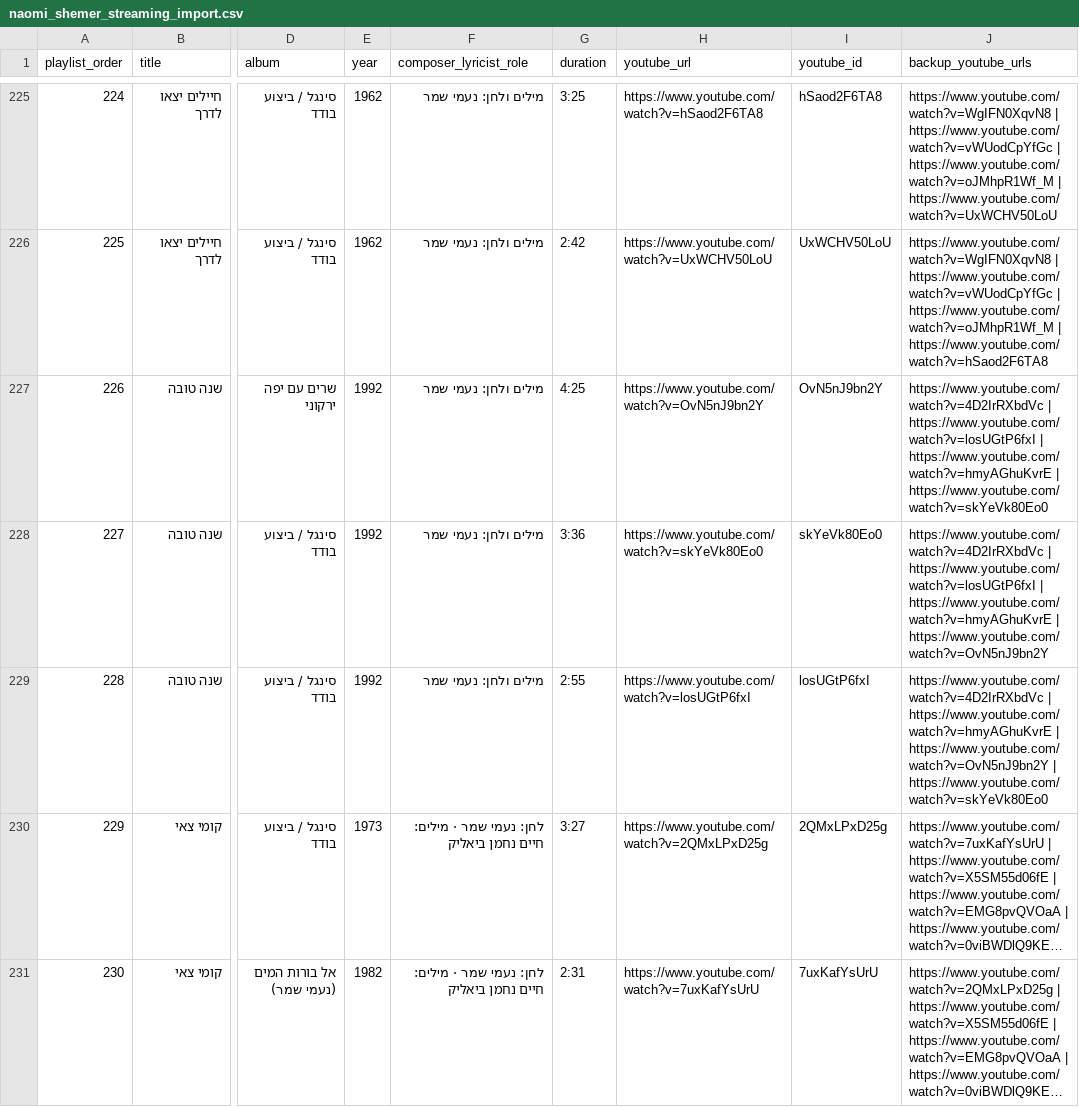
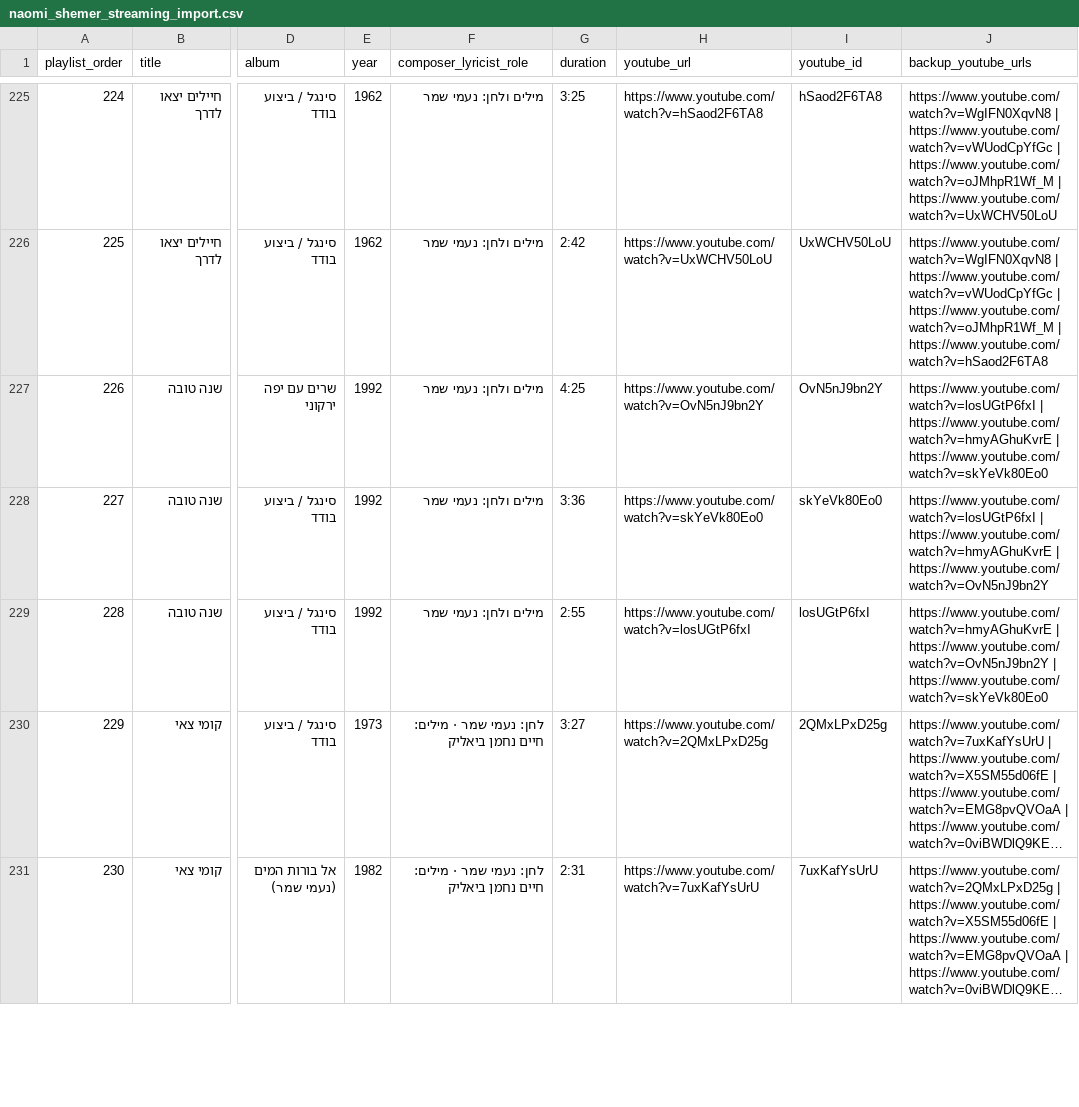
Before and after one commit to DMTsurel/naomi-shemer-playlist, a CSV file: naomi_shemer_streaming_import.csv, drawn as a sheet; only a part is shown, gaps mark what is left out; long unchanged cells end in …; the diff names each change by its address in the sheet, - before the commit and + after, or states it on an @@ line.

```diff
--- a/naomi_shemer_streaming_import.csv
+++ b/naomi_shemer_streaming_import.csv
-J227 (backup_youtube_urls): https://www.youtube.com/watch?v=4D2IrRXbdVc | https://www.youtube.com/watch?v=losUGtP6fxI |…
+J227 (backup_youtube_urls): https://www.youtube.com/watch?v=losUGtP6fxI |…
-J228 (backup_youtube_urls): https://www.youtube.com/watch?v=4D2IrRXbdVc | https://www.youtube.com/watch?v=losUGtP6fxI |…
+J228 (backup_youtube_urls): https://www.youtube.com/watch?v=losUGtP6fxI |…
-J229 (backup_youtube_urls): https://www.youtube.com/watch?v=4D2IrRXbdVc | https://www.youtube.com/watch?v=hmyAGhuKvrE |…
+J229 (backup_youtube_urls): https://www.youtube.com/watch?v=hmyAGhuKvrE |…
```
Also changed, not shown: 11 other files.
